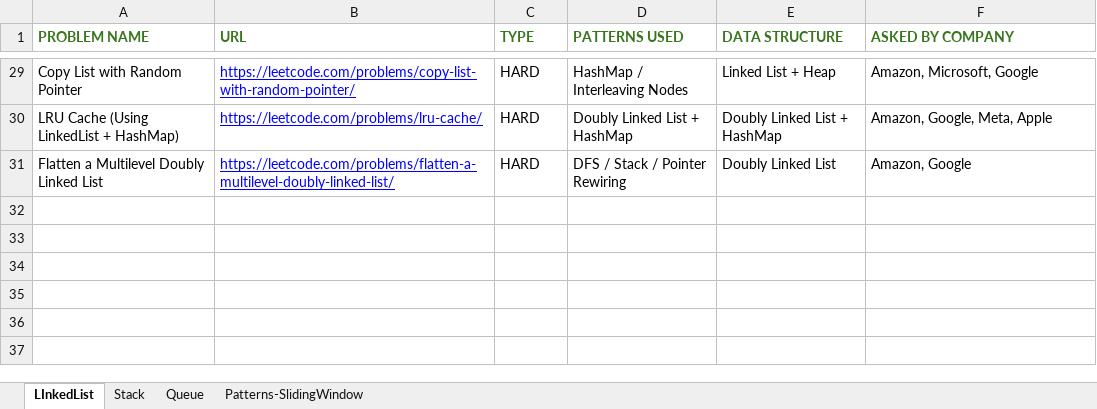
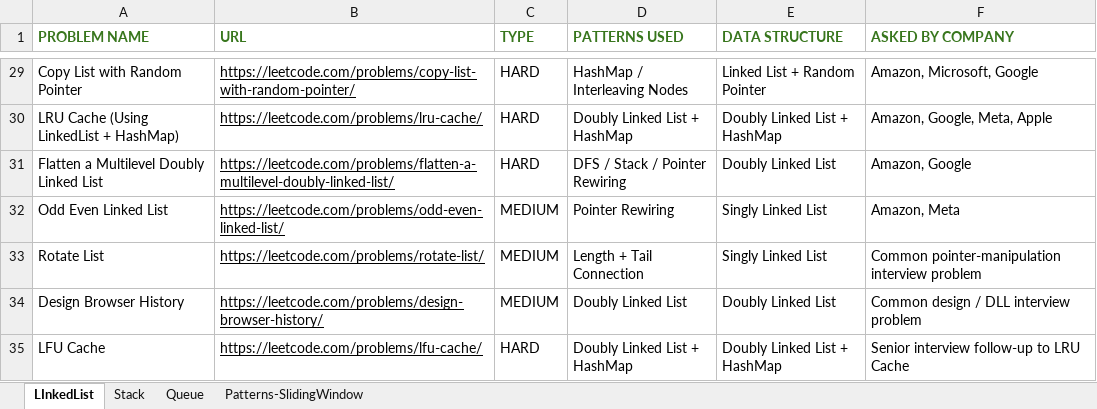
Before and after one commit to arafinsami/faang, an Excel workbook: xlsx/DSA.xlsx, sheet LInkedList, drawn as a sheet; only a part is shown, gaps mark what is left out; values as stored, in another font and other column widths than the file's, no borders; charts and pictures not drawn; the diff covers the shown part only; the diff names each change by its address in the sheet, - before the commit and + after, or states it on an @@ line.

```diff
--- a/xlsx/DSA.xlsx (sheet LInkedList)
+++ b/xlsx/DSA.xlsx (sheet LInkedList)
-B29:B31 text colour: #0000FF
+B29:B31 text colour: black
-E29 (DATA STRUCTURE): Linked List + Heap
+E29 (DATA STRUCTURE): Linked List + Random Pointer
+row 32: Odd Even Linked List | https://leetcode.com/problems/odd-even-linked-list/ | MEDIUM | Pointer Rewiring | Singly Linked List | Amazon, Meta
+row 33: Rotate List | https://leetcode.com/problems/rotate-list/ | MEDIUM | Length + Tail Connection | Singly Linked List | Common pointer-manipulation interview problem
+row 34: Design Browser History | https://leetcode.com/problems/design-browser-history/ | MEDIUM | Doubly Linked List | Doubly Linked List | Common design / DLL interview problem
+row 35: LFU Cache | https://leetcode.com/problems/lfu-cache/ | HARD | Doubly Linked List + HashMap | Doubly Linked List + HashMap | Senior interview follow-up to LRU Cache
```
Also changed, not shown: 2 edited cells and cell formats elsewhere in this sheet.
